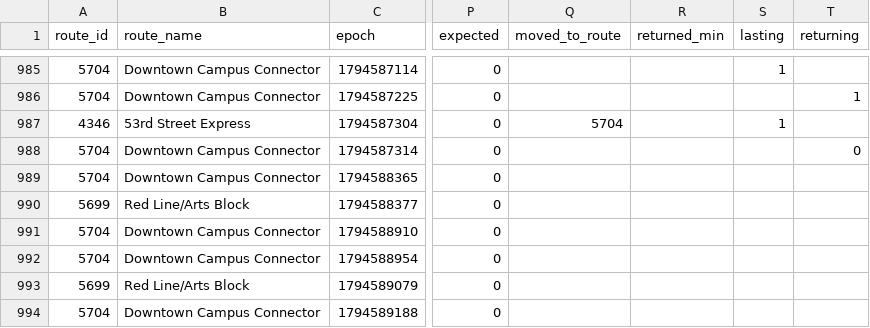
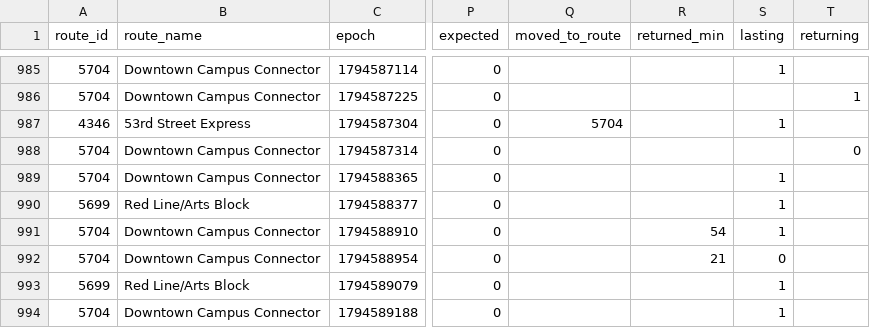
Before and after one commit to blobberus/straight-bussing, a CSV file: data/ground_truth/bus_changes.csv, drawn as a sheet; only a part is shown, gaps mark what is left out; the diff covers the shown part only; the diff names each change by its address in the sheet, - before the commit and + after, or states it on an @@ line.

```diff
--- a/data/ground_truth/bus_changes.csv
+++ b/data/ground_truth/bus_changes.csv
-S989:S991 (lasting): (empty)
+S989:S991 (lasting): 1
-R991 (returned_min): (empty)
+R991 (returned_min): 54
-R992 (returned_min): (empty)
+R992 (returned_min): 21
-S992 (lasting): (empty)
+S992 (lasting): 0
-S993:S994 (lasting): (empty)
+S993:S994 (lasting): 1
```
Also changed, not shown: 6 added rows and 1 edited cell elsewhere in this file, data/ground_truth/alerts.csv, data/ground_truth/gtfs_versions.csv, 3 other files.
